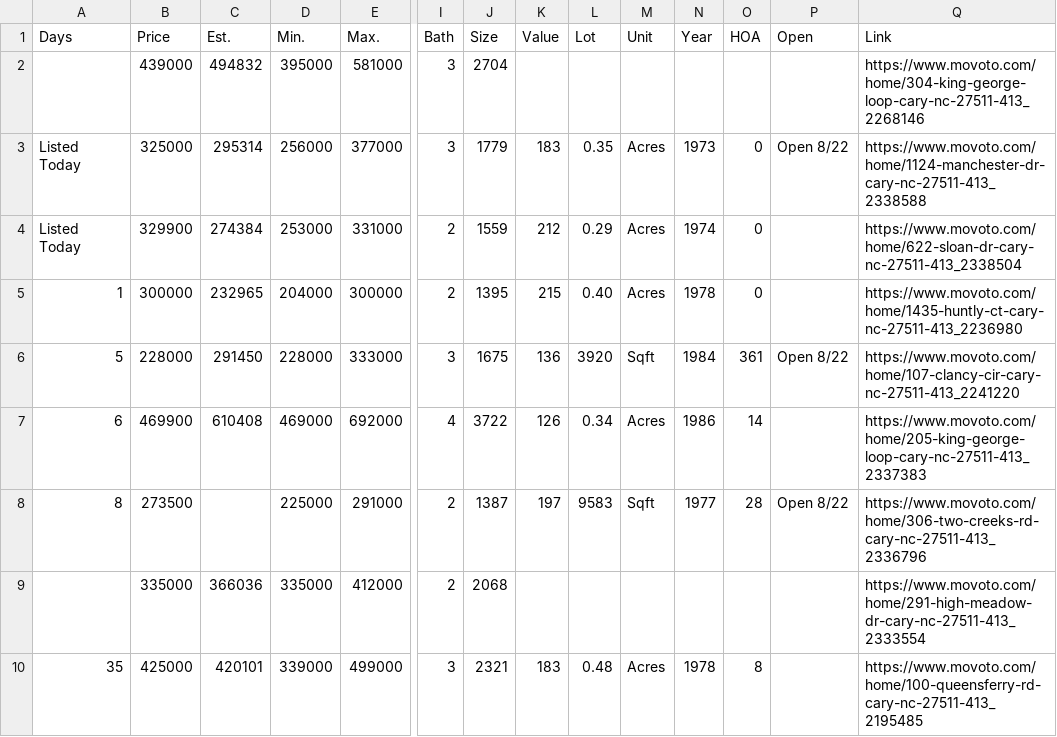
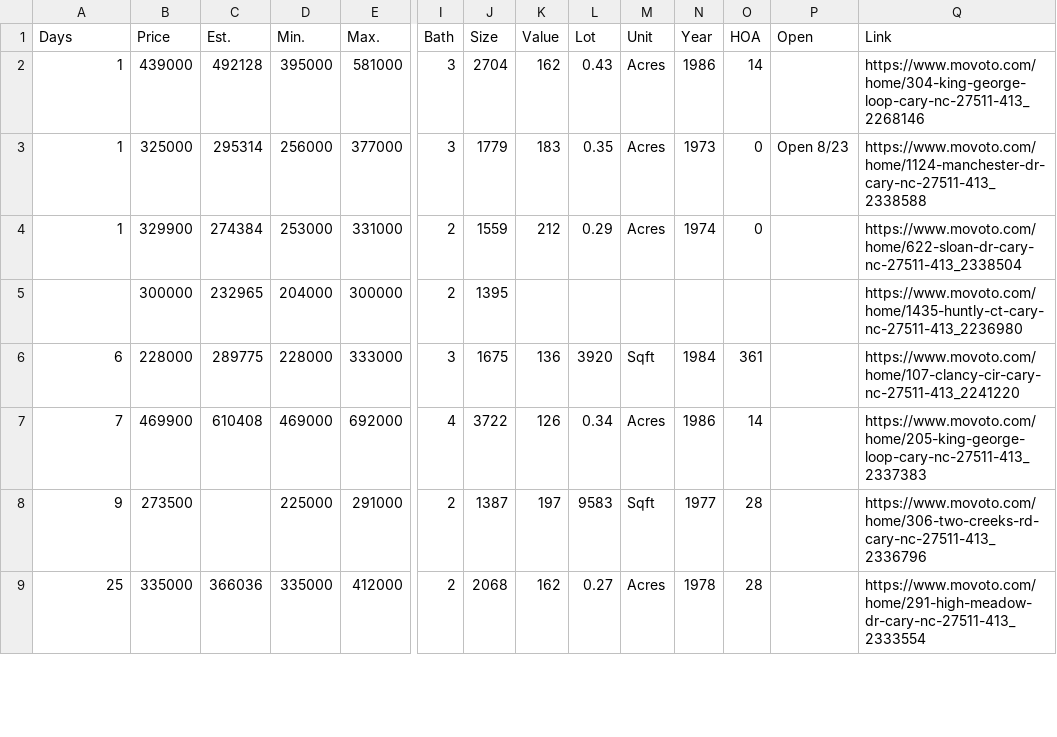
Before and after one commit to xgirma/moveto, a CSV file: data/27511/by_days.csv, drawn as a sheet; only a part is shown, gaps mark what is left out; rows hold the shown columns only; the diff covers the shown part only; the diff names each change by its address in the sheet, - before the commit and + after, or states it on an @@ line.

```diff
--- a/data/27511/by_days.csv
+++ b/data/27511/by_days.csv
-A2 (Days): (empty)
+A2 (Days): 1
-C2 (Est.): 494832
+C2 (Est.): 492128
-K2 (Value): (empty)
+K2 (Value): 162
-L2 (Lot): (empty)
+L2 (Lot): 0.43
-M2 (Unit): (empty)
+M2 (Unit): Acres
-N2 (Year): (empty)
+N2 (Year): 1986
-O2 (HOA): (empty)
+O2 (HOA): 14
-A3:A4 (Days): Listed Today
+A3:A4 (Days): 1
-P3 (Open): Open 8/22
+P3 (Open): Open 8/23
-A5 (Days): 1
+A5 (Days): (empty)
-K5 (Value): 215
+K5 (Value): (empty)
-L5 (Lot): 0.40
+L5 (Lot): (empty)
-M5 (Unit): Acres
+M5 (Unit): (empty)
-N5 (Year): 1978
+N5 (Year): (empty)
-O5 (HOA): 0
+O5 (HOA): (empty)
-A6 (Days): 5
+A6 (Days): 6
-C6 (Est.): 291450
+C6 (Est.): 289775
-P6 (Open): Open 8/22
+P6 (Open): (empty)
-A7 (Days): 6
+A7 (Days): 7
-A8 (Days): 8
+A8 (Days): 9
-P8 (Open): Open 8/22
+P8 (Open): (empty)
-A9 (Days): (empty)
+A9 (Days): 25
-K9 (Value): (empty)
+K9 (Value): 162
-L9 (Lot): (empty)
+L9 (Lot): 0.27
-M9 (Unit): (empty)
+M9 (Unit): Acres
-N9 (Year): (empty)
+N9 (Year): 1978
-O9 (HOA): (empty)
+O9 (HOA): 28
-row 10: 35 | 425000 | 420101 | 339000 | 499000 | 3 | 2321 | 183 | 0.48 | Acres | 1978 | 8 |  | https://www.movoto.com/home/100-queensferry-rd-cary-nc-27511-413_2195485
```
Also changed, not shown: 23 edited cells elsewhere in this file, data/27511/by_price.csv, data/27511/by_size.csv, 15 other files.
